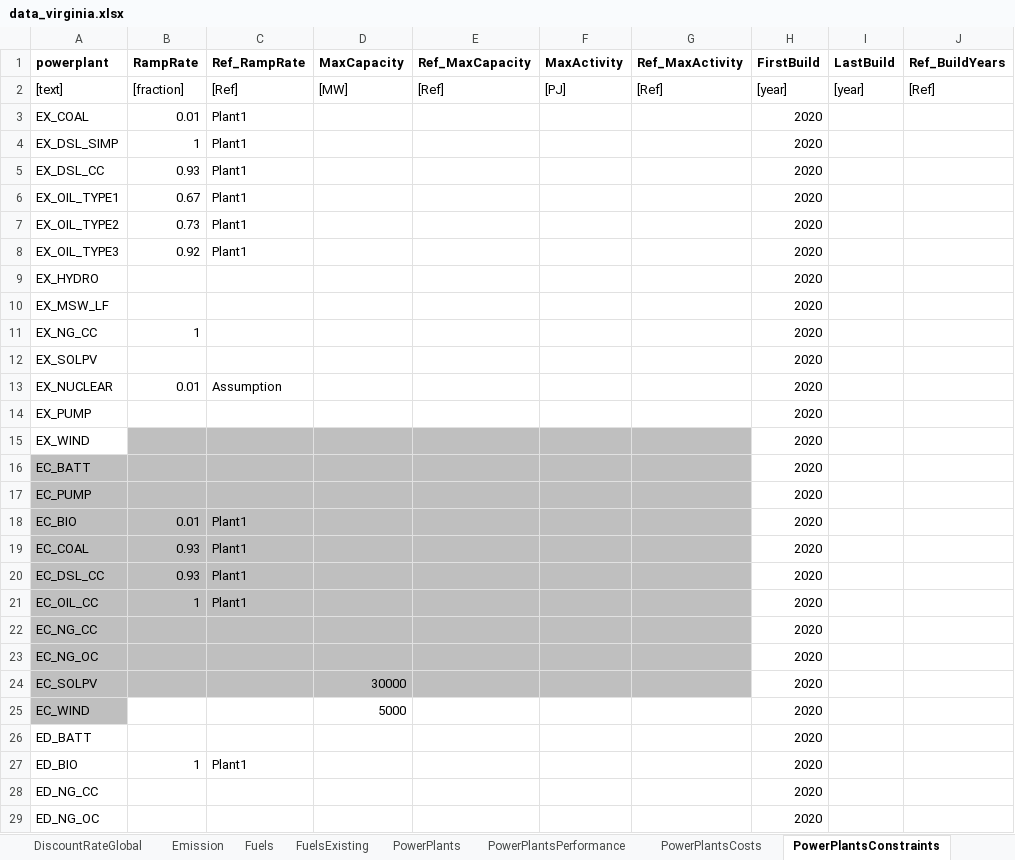
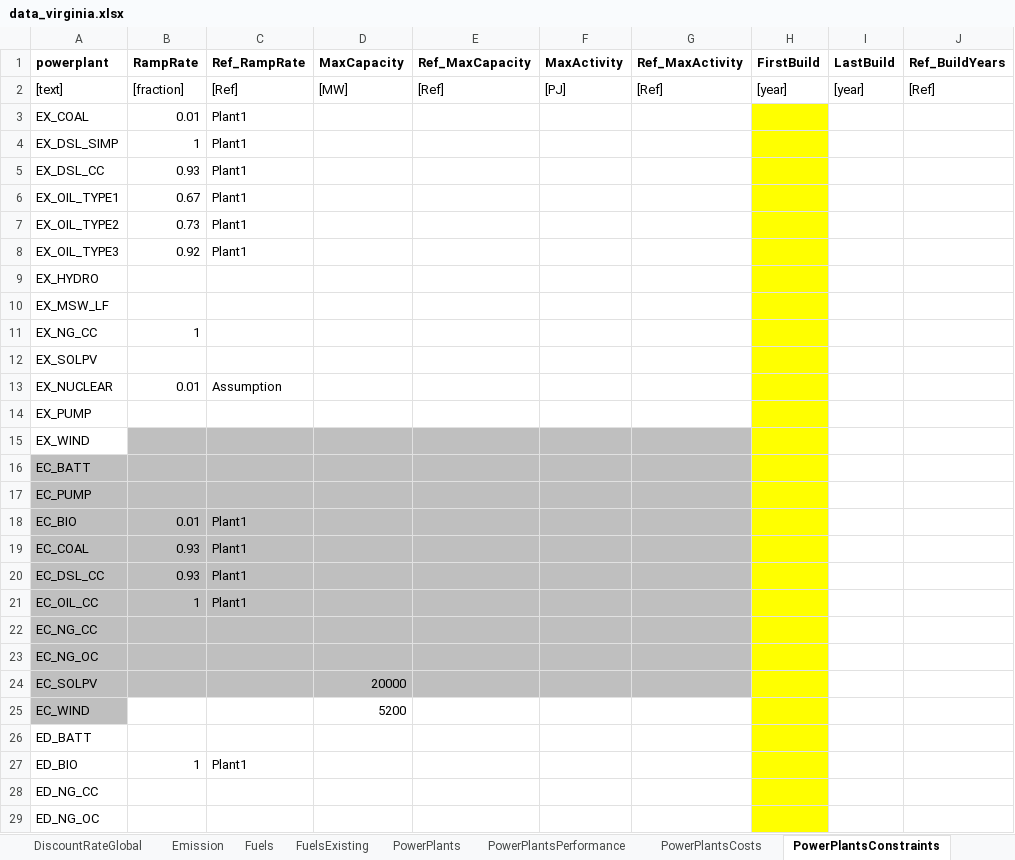
Before and after one commit to coopercenter/temoatools, an Excel workbook: projects/test_emerging_tech/data/data_virginia.xlsx, sheet PowerPlantsConstraints, drawn as a sheet; only a part is shown; values as stored, in another font and other column widths than the file's, no borders; the diff covers the shown part only; the diff names each change by its address in the sheet, - before the commit and + after, or states it on an @@ line.

Commit message:
Demand, MinCapacity, CapacityFactorTech
Unique demand for each season/representativeDay, MinCapacity constraints and addressing issue with CapacityFactorTech

General changes for temoatools:
1) data file > timesOfDay - removed dmdFrac column
2) data file > DemandTOD - new sheet to specify the demand by time of day. This is the fraction of demand by hour within each season/representativeDay. For the Virginia model, the entries for summer and summer2 are the same in this sheet.
3) data file > MinCapacity - now you can include a limit by individual year for any technology.
4) scenario file > SolverSettings - A new parameter, include_min_capacity_limit activates the MinCapacity sheet in the data file

Changes specific to the Virginia model (examples have also been updated to the new format)
1) In order to meet demand during the first run year, the FirstBuild constraint has been removed for all power plants
2) In order to meet the 5200 MW of wind required for the MinCapacity constraint, I increased the allowable installation of wind in the power plant constraints from 5000 to 5200 MW of wind.

```diff
--- a/projects/test_emerging_tech/data/data_virginia.xlsx (sheet PowerPlantsConstraints)
+++ b/projects/test_emerging_tech/data/data_virginia.xlsx (sheet PowerPlantsConstraints)
-H3:H29 (FirstBuild): 2020
+H3:H29 (FirstBuild): (empty)
-H3:H29 fill: none
+H3:H29 fill: #FFFF00
-D24 (MaxCapacity): 30000
+D24 (MaxCapacity): 20000
-D25 (MaxCapacity): 5000
+D25 (MaxCapacity): 5200
```
Also changed, not shown: 3 edited cells and cell formats elsewhere in this sheet, sheet Connections, sheet capacityFactorTOD, sheet PowerPlantsCosts, sheet Demand, sheet PowerPlantsExisting, sheet timesOfDay, 3 more sheets, other sheet tabs, formulas that keep their value, examples/monte_carlo/data/data.xlsx, examples/sensitivity/data/data.xlsx, 15 other files.
